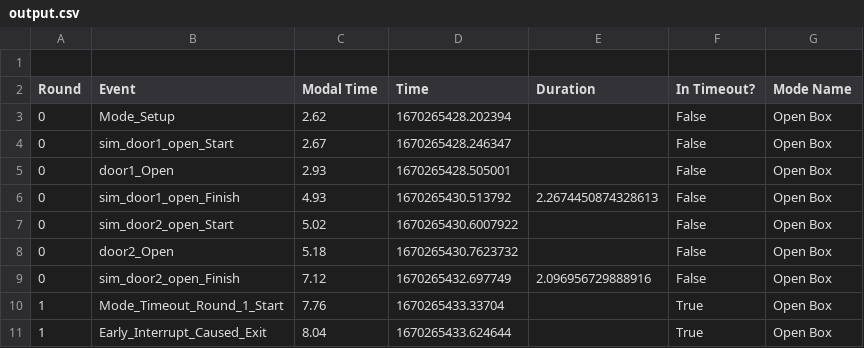
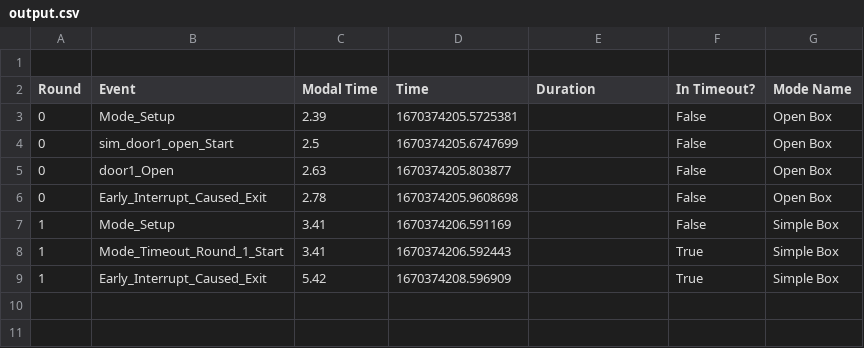
Before and after one commit to sarah-litz/Simulation_Control, a CSV file: Control/Logging/output.csv, drawn as a sheet.

Commit message:
some organizing things. Changed validate_hardware_setup into a method that does not need to be overriden in subclasses

```diff
--- a/Control/Logging/output.csv
+++ b/Control/Logging/output.csv
@@ -2,10 +2,8 @@
 Round,Event,Modal Time,Time,Duration,In Timeout?,Mode Name
-0,Mode_Setup,2.62,1670265428.202394,,False,Open Box
-0,sim_door1_open_Start,2.67,1670265428.246347,,False,Open Box
-0,door1_Open,2.93,1670265428.505001,,False,Open Box
-0,sim_door1_open_Finish,4.93,1670265430.513792,2.2674450874328613,False,Open Box
-0,sim_door2_open_Start,5.02,1670265430.6007922,,False,Open Box
-0,door2_Open,5.18,1670265430.7623732,,False,Open Box
-0,sim_door2_open_Finish,7.12,1670265432.697749,2.096956729888916,False,Open Box
-1,Mode_Timeout_Round_1_Start,7.76,1670265433.33704,,True,Open Box
-1,Early_Interrupt_Caused_Exit,8.04,1670265433.624644,,True,Open Box
+0,Mode_Setup,2.39,1670374205.5725381,,False,Open Box
+0,sim_door1_open_Start,2.5,1670374205.6747699,,False,Open Box
+0,door1_Open,2.63,1670374205.803877,,False,Open Box
+0,Early_Interrupt_Caused_Exit,2.78,1670374205.9608698,,False,Open Box
+1,Mode_Setup,3.41,1670374206.591169,,False,Simple Box
+1,Mode_Timeout_Round_1_Start,3.41,1670374206.592443,,True,Simple Box
+1,Early_Interrupt_Caused_Exit,5.42,1670374208.596909,,True,Simple Box
```
Also changed, not shown: 7 other files.
